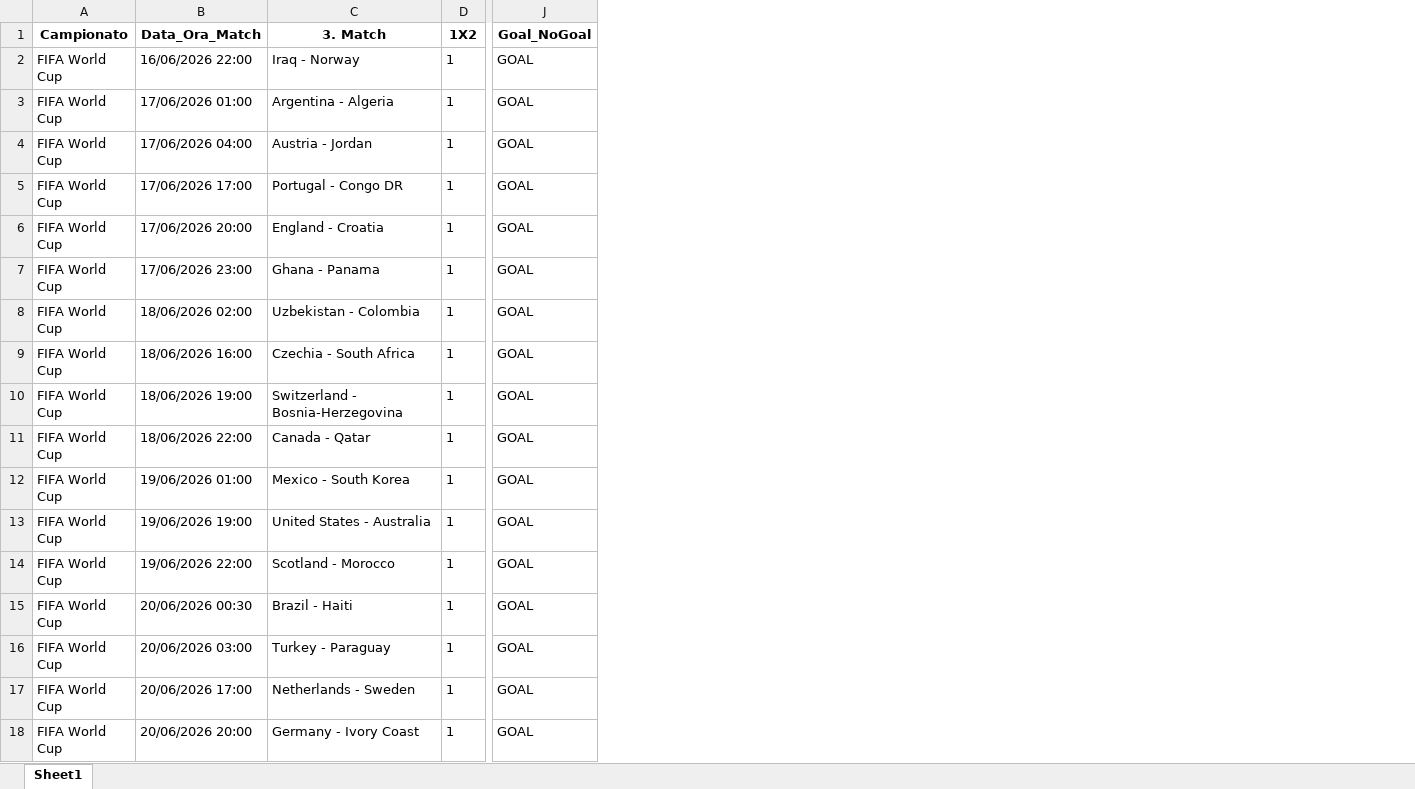
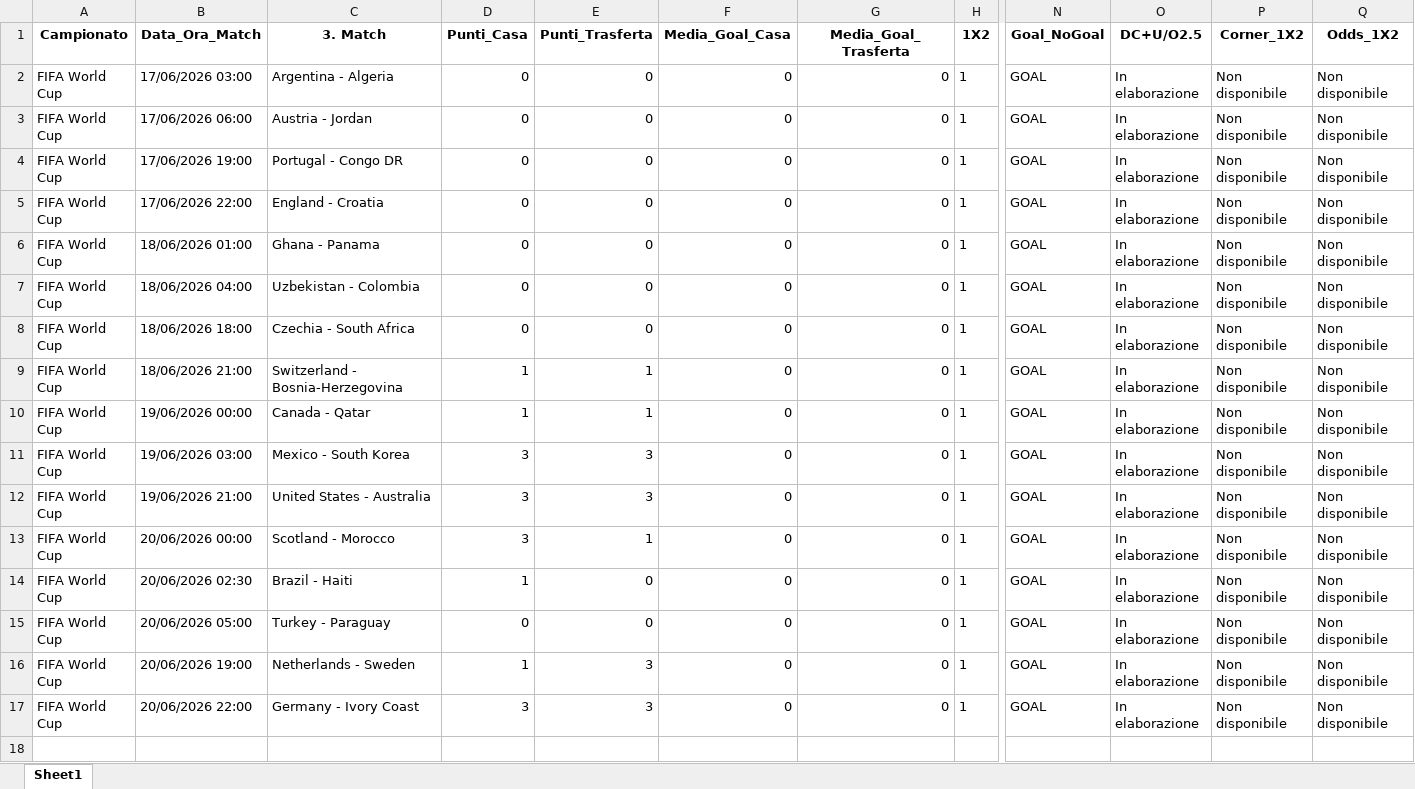
Before and after one commit to CodeMV26/app-betting-codice, an Excel workbook: Pronostici_App_Betting.xlsx, sheet Sheet1, drawn as a sheet; only a part is shown, gaps mark what is left out; values as stored, in another font and other column widths than the file's, no borders; removed rows and columns are numbered as before the commit, all else as after; rows hold the shown columns only; the diff names each change by its address in the sheet, - before the commit and + after, or states it on an @@ line.

```diff
--- a/Pronostici_App_Betting.xlsx (sheet Sheet1)
+++ b/Pronostici_App_Betting.xlsx (sheet Sheet1)
+column D (Punti_Casa), rows 2-17: 0 | 0 | 0 | 0 | 0 | 0 | 0 | 1 | 1 | 3 | 3 | 3 | 1 | 0 | 1 | 3
+column E (Punti_Trasferta), rows 2-17: 0 | 0 | 0 | 0 | 0 | 0 | 0 | 1 | 1 | 3 | 3 | 1 | 0 | 0 | 3 | 3
+column F (Media_Goal_Casa), rows 2-17: all 0
+column G (Media_Goal_Trasferta), rows 2-17: all 0
+column O (DC+U/O2.5), rows 2-17: all In elaborazione
+column P (Corner_1X2), rows 2-17: all Non disponibile
+column Q (Odds_1X2), rows 2-17: all Non disponibile
-row 2: FIFA World Cup | 16/06/2026 22:00 | Iraq - Norway | 1 | GOAL
-B2 (Data_Ora_Match): 17/06/2026 01:00
+B2 (Data_Ora_Match): 17/06/2026 03:00
-B3 (Data_Ora_Match): 17/06/2026 04:00
+B3 (Data_Ora_Match): 17/06/2026 06:00
-B4 (Data_Ora_Match): 17/06/2026 17:00
+B4 (Data_Ora_Match): 17/06/2026 19:00
-B5 (Data_Ora_Match): 17/06/2026 20:00
+B5 (Data_Ora_Match): 17/06/2026 22:00
-B6 (Data_Ora_Match): 17/06/2026 23:00
+B6 (Data_Ora_Match): 18/06/2026 01:00
-B7 (Data_Ora_Match): 18/06/2026 02:00
+B7 (Data_Ora_Match): 18/06/2026 04:00
-B8 (Data_Ora_Match): 18/06/2026 16:00
+B8 (Data_Ora_Match): 18/06/2026 18:00
-B9 (Data_Ora_Match): 18/06/2026 19:00
+B9 (Data_Ora_Match): 18/06/2026 21:00
-B10 (Data_Ora_Match): 18/06/2026 22:00
+B10 (Data_Ora_Match): 19/06/2026 00:00
-B11 (Data_Ora_Match): 19/06/2026 01:00
+B11 (Data_Ora_Match): 19/06/2026 03:00
-B12 (Data_Ora_Match): 19/06/2026 19:00
+B12 (Data_Ora_Match): 19/06/2026 21:00
-B13 (Data_Ora_Match): 19/06/2026 22:00
+B13 (Data_Ora_Match): 20/06/2026 00:00
-B14 (Data_Ora_Match): 20/06/2026 00:30
+B14 (Data_Ora_Match): 20/06/2026 02:30
-B15 (Data_Ora_Match): 20/06/2026 03:00
+B15 (Data_Ora_Match): 20/06/2026 05:00
-B16 (Data_Ora_Match): 20/06/2026 17:00
+B16 (Data_Ora_Match): 20/06/2026 19:00
-B17 (Data_Ora_Match): 20/06/2026 20:00
+B17 (Data_Ora_Match): 20/06/2026 22:00
```
Also changed, not shown: Database_App_Betting.xlsx.
